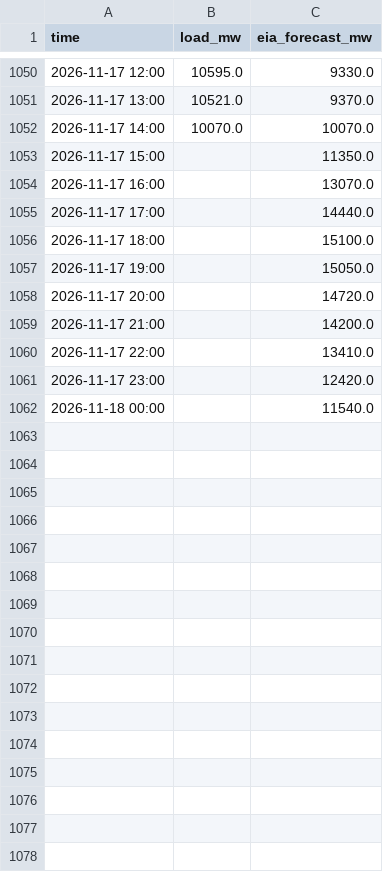
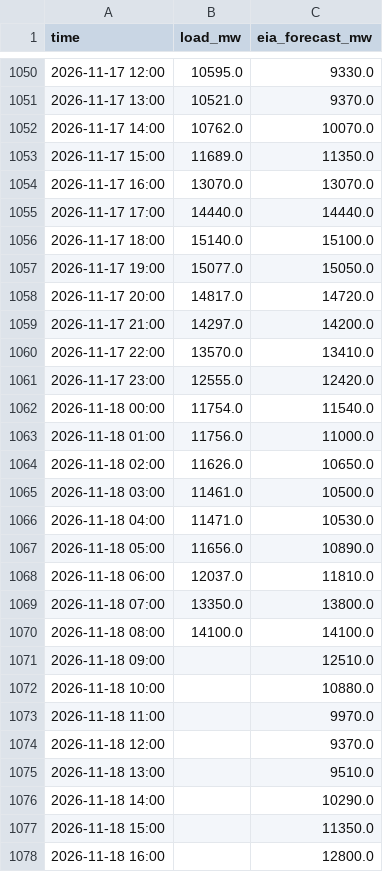
Before and after one commit to cathykam2006/ne-gas-power-pcm, a CSV file: data/live/isone_load.csv, drawn as a sheet; only a part is shown, gaps mark what is left out; the diff covers the shown part only.

```diff
--- a/data/live/isone_load.csv
+++ b/data/live/isone_load.csv
@@ -1051,12 +1051,28 @@ time,load_mw,eia_forecast_mw
 2026-11-17 13:00,10521.0,9370.0
-2026-11-17 14:00,10070.0,10070.0
-2026-11-17 15:00,,11350.0
-2026-11-17 16:00,,13070.0
-2026-11-17 17:00,,14440.0
-2026-11-17 18:00,,15100.0
-2026-11-17 19:00,,15050.0
-2026-11-17 20:00,,14720.0
-2026-11-17 21:00,,14200.0
-2026-11-17 22:00,,13410.0
-2026-11-17 23:00,,12420.0
-2026-11-18 00:00,,11540.0
+2026-11-17 14:00,10762.0,10070.0
+2026-11-17 15:00,11689.0,11350.0
+2026-11-17 16:00,13070.0,13070.0
+2026-11-17 17:00,14440.0,14440.0
+2026-11-17 18:00,15140.0,15100.0
+2026-11-17 19:00,15077.0,15050.0
+2026-11-17 20:00,14817.0,14720.0
+2026-11-17 21:00,14297.0,14200.0
+2026-11-17 22:00,13570.0,13410.0
+2026-11-17 23:00,12555.0,12420.0
+2026-11-18 00:00,11754.0,11540.0
+2026-11-18 01:00,11756.0,11000.0
+2026-11-18 02:00,11626.0,10650.0
+2026-11-18 03:00,11461.0,10500.0
+2026-11-18 04:00,11471.0,10530.0
+2026-11-18 05:00,11656.0,10890.0
+2026-11-18 06:00,12037.0,11810.0
+2026-11-18 07:00,13350.0,13800.0
+2026-11-18 08:00,14100.0,14100.0
+2026-11-18 09:00,,12510.0
+2026-11-18 10:00,,10880.0
+2026-11-18 11:00,,9970.0
+2026-11-18 12:00,,9370.0
+2026-11-18 13:00,,9510.0
+2026-11-18 14:00,,10290.0
+2026-11-18 15:00,,11350.0
+2026-11-18 16:00,,12800.0
```
Also changed, not shown: 8 added rows elsewhere in this file, data/live/isone_fuelmix.csv, data/live/nymex_front.csv, 9 other files.
